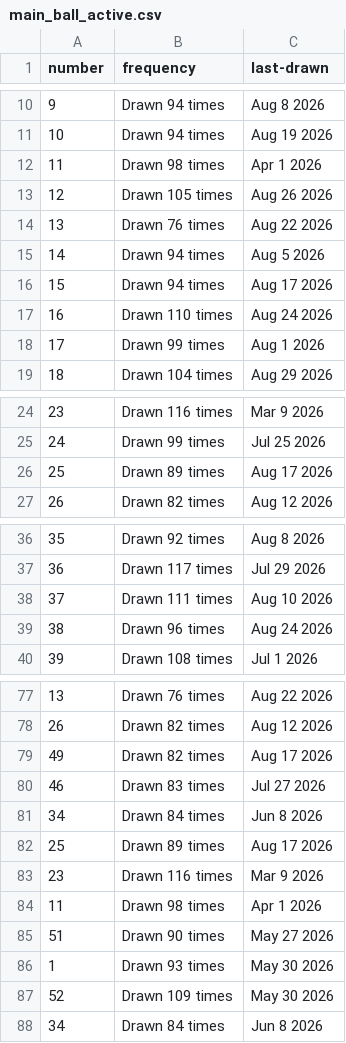
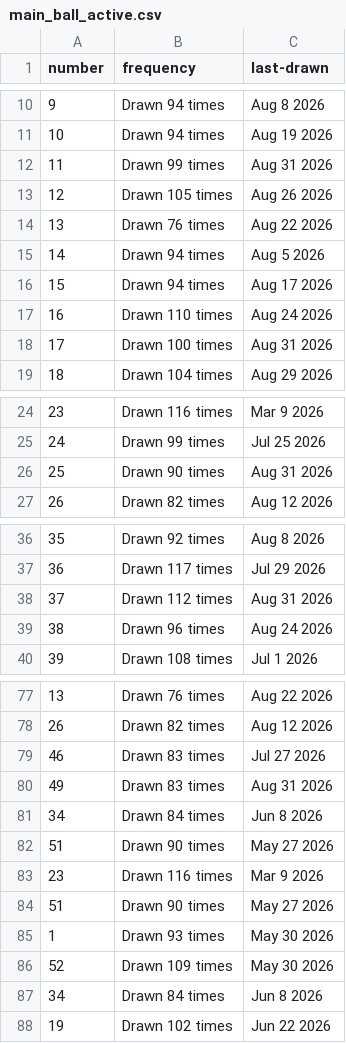
Before and after one commit to kv-hearst/powerball, a CSV file: data/main_ball_active.csv, drawn as a sheet; only a part is shown, gaps mark what is left out; the diff covers the shown part only.

```diff
--- a/data/main_ball_active.csv
+++ b/data/main_ball_active.csv
@@ -11,3 +11,3 @@ number,frequency,last-drawn
 10,Drawn 94 times,Aug 19 2026
-11,Drawn 98 times,Apr 1 2026
+11,Drawn 99 times,Aug 31 2026
 12,Drawn 105 times,Aug 26 2026
@@ -17,3 +17,3 @@ number,frequency,last-drawn
 16,Drawn 110 times,Aug 24 2026
-17,Drawn 99 times,Aug 1 2026
+17,Drawn 100 times,Aug 31 2026
 18,Drawn 104 times,Aug 29 2026
@@ -25,3 +25,3 @@ number,frequency,last-drawn
 24,Drawn 99 times,Jul 25 2026
-25,Drawn 89 times,Aug 17 2026
+25,Drawn 90 times,Aug 31 2026
 26,Drawn 82 times,Aug 12 2026
@@ -37,3 +37,3 @@ number,frequency,last-drawn
 36,Drawn 117 times,Jul 29 2026
-37,Drawn 111 times,Aug 10 2026
+37,Drawn 112 times,Aug 31 2026
 38,Drawn 96 times,Aug 24 2026
@@ -78,8 +78,7 @@ number,frequency,last-drawn
 26,Drawn 82 times,Aug 12 2026
-49,Drawn 82 times,Aug 17 2026
 46,Drawn 83 times,Jul 27 2026
+49,Drawn 83 times,Aug 31 2026
 34,Drawn 84 times,Jun 8 2026
-25,Drawn 89 times,Aug 17 2026
+51,Drawn 90 times,May 27 2026
 23,Drawn 116 times,Mar 9 2026
-11,Drawn 98 times,Apr 1 2026
 51,Drawn 90 times,May 27 2026
@@ -88 +87,2 @@ number,frequency,last-drawn
 34,Drawn 84 times,Jun 8 2026
+19,Drawn 102 times,Jun 22 2026
```
Also changed, not shown: 2 edited cells elsewhere in this file, data/main_ball.csv, data/main_ball_cleaned.csv, 4 other files.
